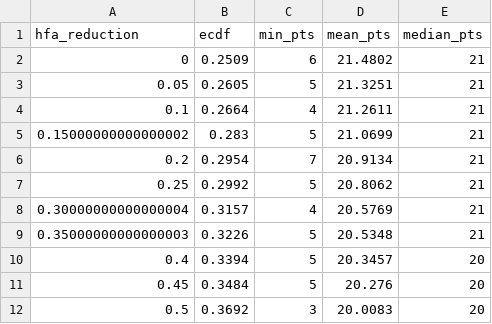
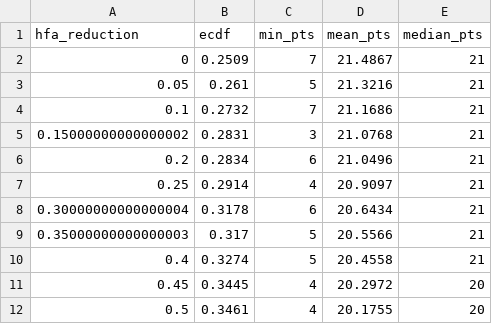
Before and after one commit to lbenz730/soccer_hfa, a CSV file: danish_superliga/sims/simulation_ecdf.csv, drawn as a sheet; only a part is shown; the diff covers the shown part only.

```diff
--- a/danish_superliga/sims/simulation_ecdf.csv
+++ b/danish_superliga/sims/simulation_ecdf.csv
@@ -1,12 +1,12 @@
 hfa_reduction,ecdf,min_pts,mean_pts,median_pts
-0,0.2509,6,21.4802,21
-0.05,0.2605,5,21.3251,21
-0.1,0.2664,4,21.2611,21
-0.15000000000000002,0.283,5,21.0699,21
-0.2,0.2954,7,20.9134,21
-0.25,0.2992,5,20.8062,21
-0.30000000000000004,0.3157,4,20.5769,21
-0.35000000000000003,0.3226,5,20.5348,21
-0.4,0.3394,5,20.3457,20
-0.45,0.3484,5,20.276,20
-0.5,0.3692,3,20.0083,20
+0,0.2509,7,21.4867,21
+0.05,0.261,5,21.3216,21
+0.1,0.2732,7,21.1686,21
+0.15000000000000002,0.2831,3,21.0768,21
+0.2,0.2834,6,21.0496,21
+0.25,0.2914,4,20.9097,21
+0.30000000000000004,0.3178,6,20.6434,21
+0.35000000000000003,0.317,5,20.5566,21
+0.4,0.3274,5,20.4558,21
+0.45,0.3445,4,20.2972,20
+0.5,0.3461,4,20.1755,20
```
Also changed, not shown: 28 edited cells elsewhere in this file, austrian_bundesliga/sims/simulation_ecdf.csv, german_2._bundesliga/sims/simulation_ecdf.csv, 39 other files.
